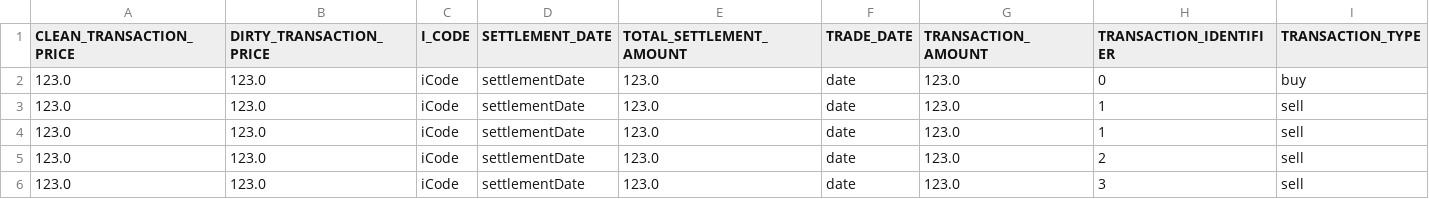
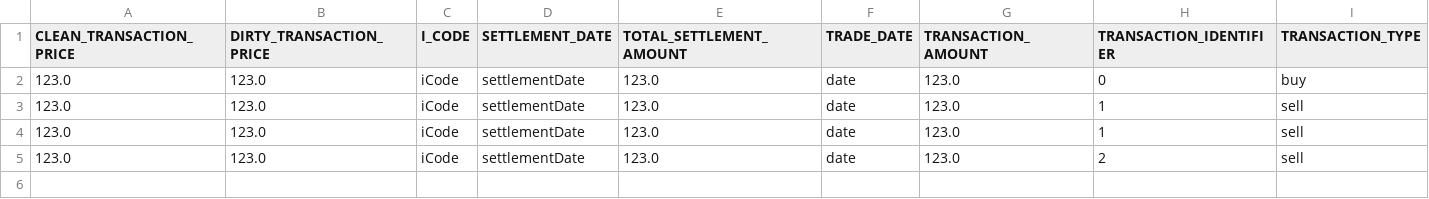
Before and after one commit to justinli500/SimpleTradingTerminal, a CSV file: transactions.csv, drawn as a sheet.

Commit message:
Added queryTransactions

```diff
--- a/transactions.csv
+++ b/transactions.csv
@@ -5,2 +5 @@
 "123.0","123.0","iCode","settlementDate","123.0","date","123.0","2","sell"
-"123.0","123.0","iCode","settlementDate","123.0","date","123.0","3","sell"
```
Also changed, not shown: 5 other files.
